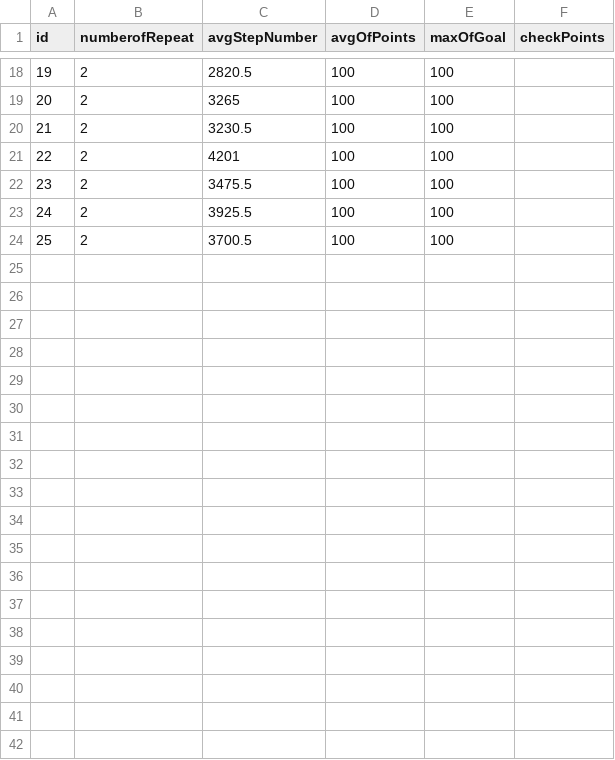
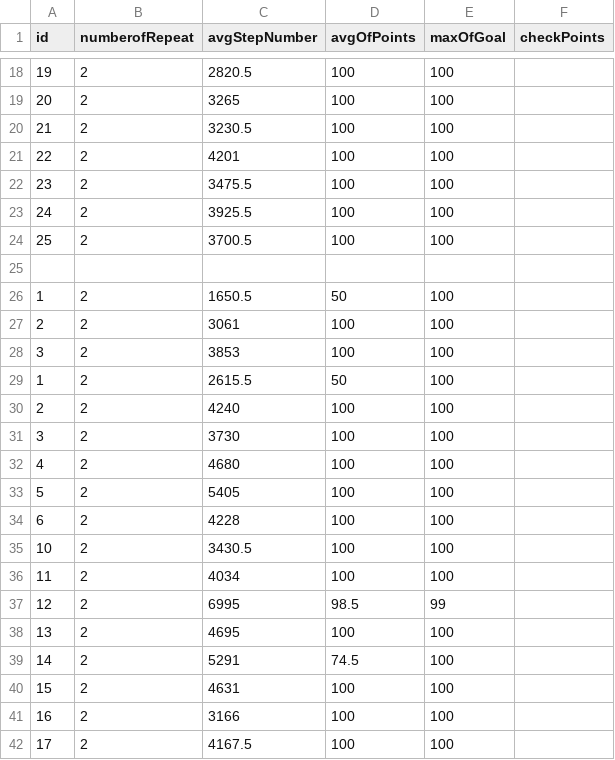
Before and after one commit to amkkashani/Mega_Maze, a CSV file: Assets/saveFiles/boomberFinal_part2.csv, drawn as a sheet; only a part is shown, gaps mark what is left out.

```diff
--- a/Assets/saveFiles/boomberFinal_part2.csv
+++ b/Assets/saveFiles/boomberFinal_part2.csv
@@ -24 +24,19 @@ id,numberofRepeat,avgStepNumber,avgOfPoints,maxOfGoal,checkPoints
 25,2,3700.5,100,100,
+
+1,2,1650.5,50,100,
+2,2,3061,100,100,
+3,2,3853,100,100,
+1,2,2615.5,50,100,
+2,2,4240,100,100,
+3,2,3730,100,100,
+4,2,4680,100,100,
+5,2,5405,100,100,
+6,2,4228,100,100,
+10,2,3430.5,100,100,
+11,2,4034,100,100,
+12,2,6995,98.5,99,
+13,2,4695,100,100,
+14,2,5291,74.5,100,
+15,2,4631,100,100,
+16,2,3166,100,100,
+17,2,4167.5,100,100,
```
Also changed, not shown: Assets/saveFiles/boomberFinal_part1.csv, 26 other files.
